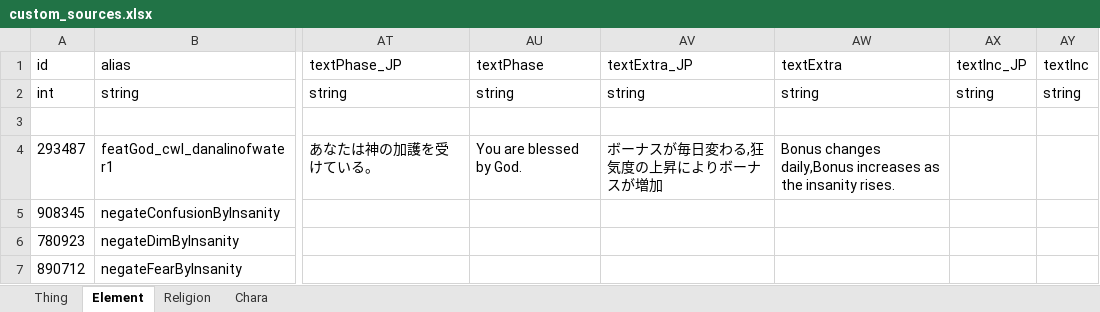
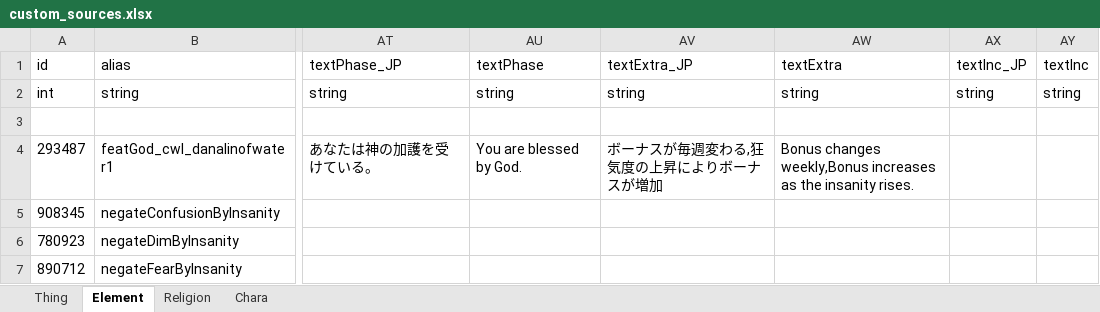
Before and after one commit to Seacolor/ElinMOD, an Excel workbook: DanalinOfWater/LangMod/EN/custom_sources.xlsx, sheet Element, drawn as a sheet; only a part is shown, gaps mark what is left out; values as stored, in another font and other column widths than the file's, no borders; charts and pictures and conditional formats not drawn; the diff names each change by its address in the sheet, - before the commit and + after, or states it on an @@ line.

Commit message:
Change the fluctuation of faith bonuses from daily to weekly.

```diff
--- a/DanalinOfWater/LangMod/EN/custom_sources.xlsx (sheet Element)
+++ b/DanalinOfWater/LangMod/EN/custom_sources.xlsx (sheet Element)
-AV4 (textExtra_JP): ボーナスが毎日変わる,狂気度の上昇によりボーナスが増加
+AV4 (textExtra_JP): ボーナスが毎週変わる,狂気度の上昇によりボーナスが増加
-AW4 (textExtra): Bonus changes daily,Bonus increases as…
+AW4 (textExtra): Bonus changes weekly,Bonus increases as…
```
Also changed, not shown: DanalinOfWater/LangMod/JP/custom_sources.xlsx, 1 other file.
